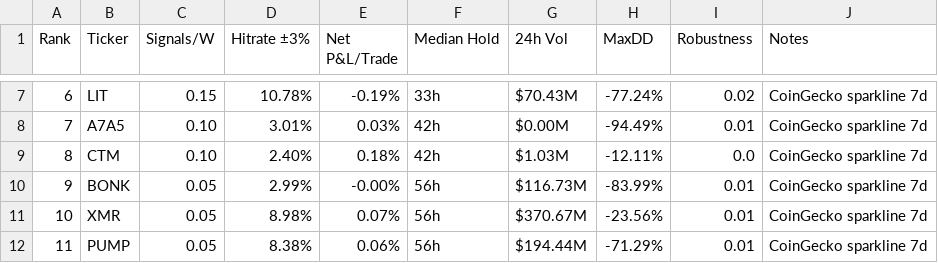
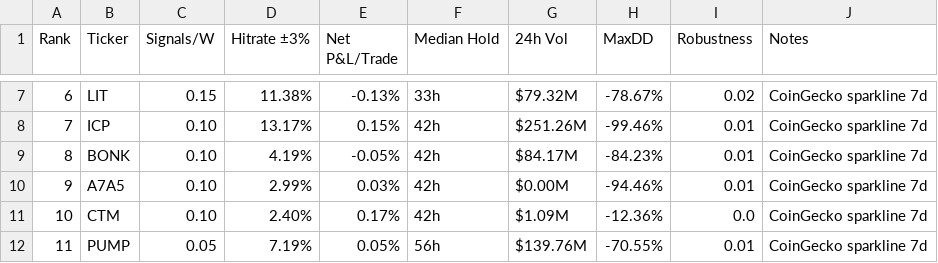
Before and after one commit to Philshirt18/TR, a CSV file: outputs/top15_table.csv, drawn as a sheet; only a part is shown, gaps mark what is left out; the diff covers the shown part only.

```diff
--- a/outputs/top15_table.csv
+++ b/outputs/top15_table.csv
@@ -7,6 +7,6 @@ Rank,Ticker,Signals/W,Hitrate ±3%,Net P&L/Trade,Median Hold,24h Vol,MaxDD,Robus
-6,LIT,0.15,10.78%,-0.19%,33h,$70.43M,-77.24%,0.02,CoinGecko sparkline 7d
-7,A7A5,0.10,3.01%,0.03%,42h,$0.00M,-94.49%,0.01,CoinGecko sparkline 7d
-8,CTM,0.10,2.40%,0.18%,42h,$1.03M,-12.11%,0.0,CoinGecko sparkline 7d
-9,BONK,0.05,2.99%,-0.00%,56h,$116.73M,-83.99%,0.01,CoinGecko sparkline 7d
-10,XMR,0.05,8.98%,0.07%,56h,$370.67M,-23.56%,0.01,CoinGecko sparkline 7d
-11,PUMP,0.05,8.38%,0.06%,56h,$194.44M,-71.29%,0.01,CoinGecko sparkline 7d
+6,LIT,0.15,11.38%,-0.13%,33h,$79.32M,-78.67%,0.02,CoinGecko sparkline 7d
+7,ICP,0.10,13.17%,0.15%,42h,$251.26M,-99.46%,0.01,CoinGecko sparkline 7d
+8,BONK,0.10,4.19%,-0.05%,42h,$84.17M,-84.23%,0.01,CoinGecko sparkline 7d
+9,A7A5,0.10,2.99%,0.03%,42h,$0.00M,-94.46%,0.01,CoinGecko sparkline 7d
+10,CTM,0.10,2.40%,0.17%,42h,$1.09M,-12.36%,0.0,CoinGecko sparkline 7d
+11,PUMP,0.05,7.19%,0.05%,56h,$139.76M,-70.55%,0.01,CoinGecko sparkline 7d
```
Also changed, not shown: 58 edited cells elsewhere in this file, 1 other file.
